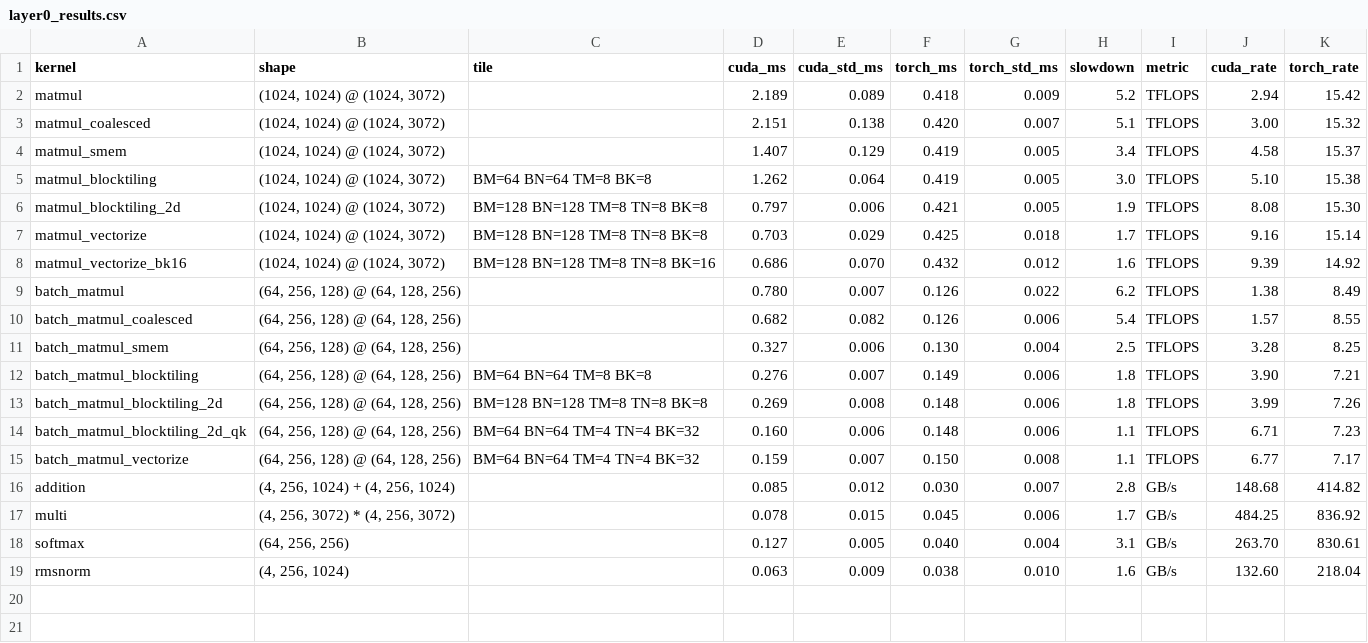
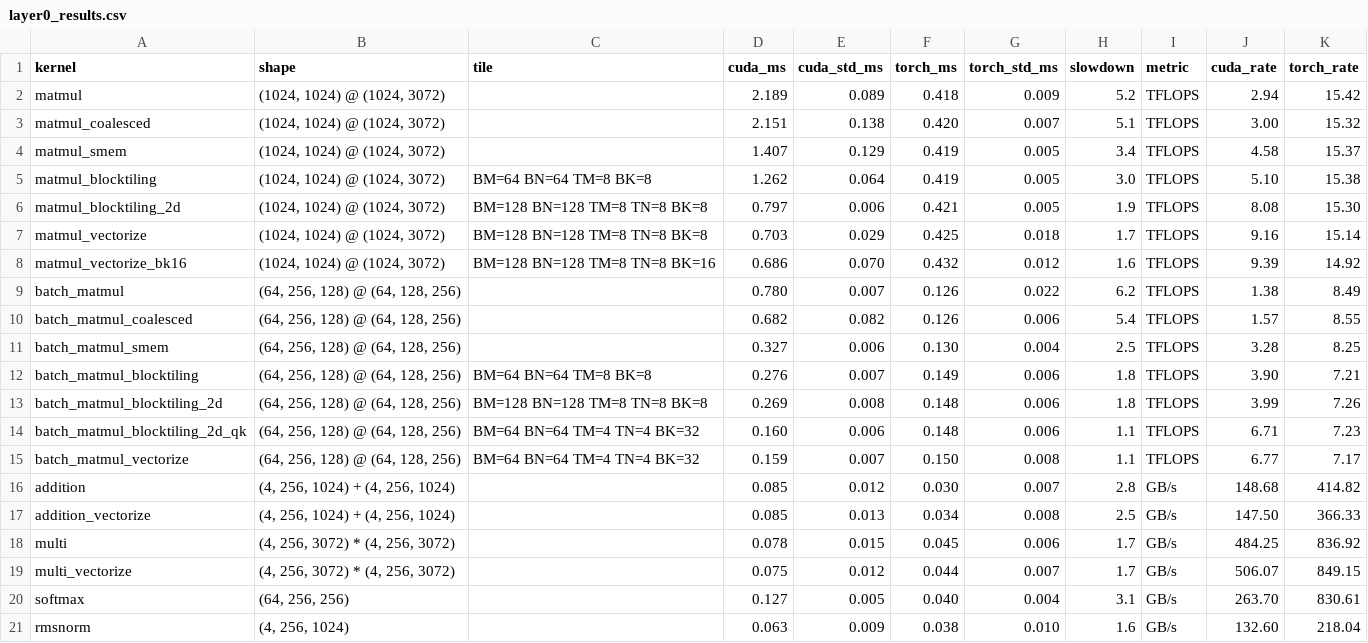
Before and after one commit to Cam-Wheeler/cuda_transformer, a CSV file: profiling/results/layer0_results.csv, drawn as a sheet; the diff names each change by its address in the sheet, - before the commit and + after, or states it on an @@ line.

Commit message:
Addition of vectorised loads for add and multi, no benifits from profiling. Kernel is deffo launch bound

```diff
--- a/profiling/results/layer0_results.csv
+++ b/profiling/results/layer0_results.csv
+row 17: addition_vectorize | (4, 256, 1024) + (4, 256, 1024) |  | 0.085 | 0.013 | 0.034 | 0.008 | 2.5 | GB/s | 147.50 | 366.33
+row 19: multi_vectorize | (4, 256, 3072) * (4, 256, 3072) |  | 0.075 | 0.012 | 0.044 | 0.007 | 1.7 | GB/s | 506.07 | 849.15
```
Also changed, not shown: 17 other files.
